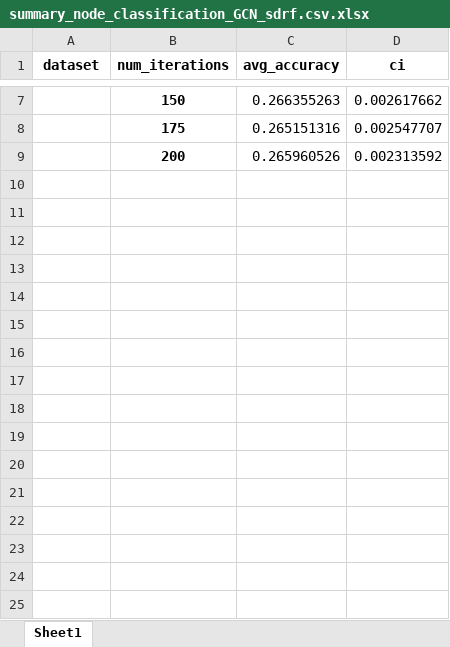
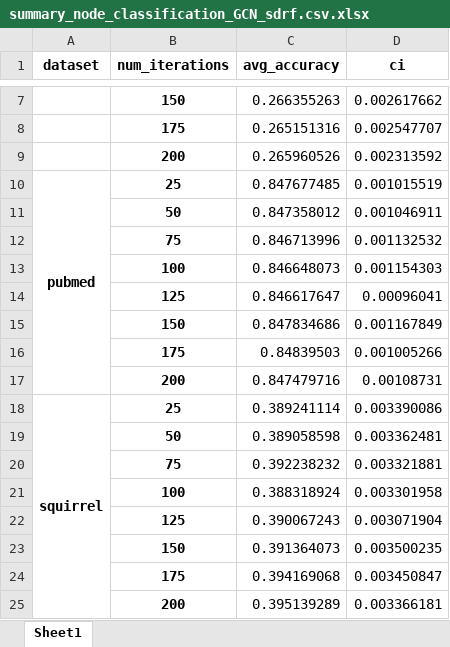
Before and after one commit to hieubkvn123/BORF, an Excel workbook: results/summary_node_classification_GCN_sdrf.csv.xlsx, sheet Sheet1, drawn as a sheet; only a part is shown, gaps mark what is left out; values as stored, in another font and other column widths than the file's, no borders; the diff names each change by its address in the sheet, - before the commit and + after, or states it on an @@ line.

```diff
--- a/results/summary_node_classification_GCN_sdrf.csv.xlsx (sheet Sheet1)
+++ b/results/summary_node_classification_GCN_sdrf.csv.xlsx (sheet Sheet1)
+row 10: pubmed | 25 | 0.847677485 | 0.001015519
+row 11:  | 50 | 0.847358012 | 0.001046911
+row 12:  | 75 | 0.846713996 | 0.001132532
+row 13:  | 100 | 0.846648073 | 0.001154303
+row 14:  | 125 | 0.846617647 | 0.00096041
+row 15:  | 150 | 0.847834686 | 0.001167849
+row 16:  | 175 | 0.84839503 | 0.001005266
+row 17:  | 200 | 0.847479716 | 0.00108731
+row 18: squirrel | 25 | 0.389241114 | 0.003390086
+row 19:  | 50 | 0.389058598 | 0.003362481
+row 20:  | 75 | 0.392238232 | 0.003321881
+row 21:  | 100 | 0.388318924 | 0.003301958
+row 22:  | 125 | 0.390067243 | 0.003071904
+row 23:  | 150 | 0.391364073 | 0.003500235
+row 24:  | 175 | 0.394169068 | 0.003450847
+row 25:  | 200 | 0.395139289 | 0.003366181
```
Also changed, not shown: results/summary_node_classification_GCN_None.csv.xlsx, results/summary_node_classification_GCN_borf.csv.xlsx, 10 other files.
